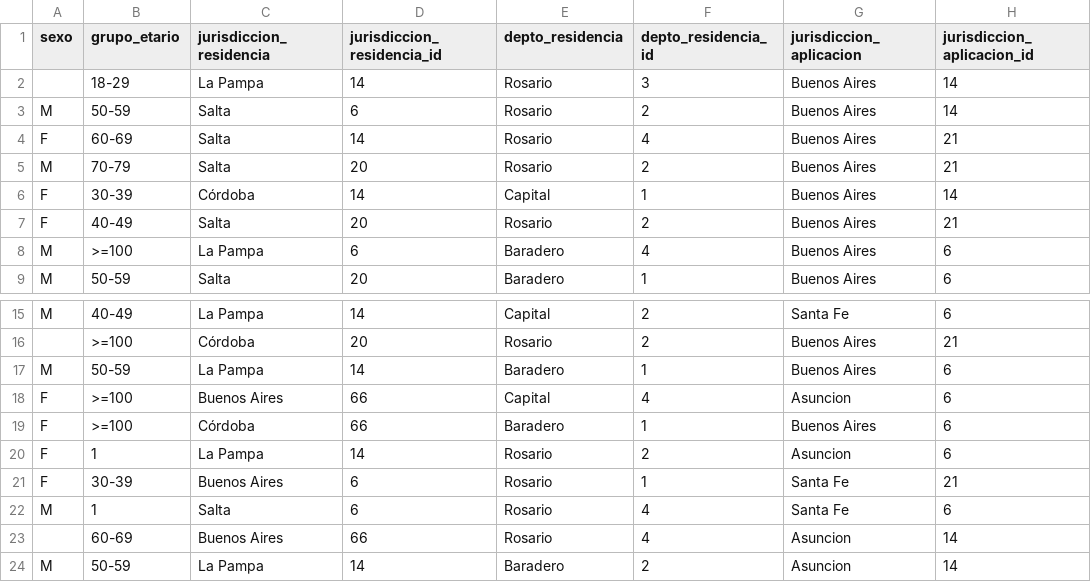
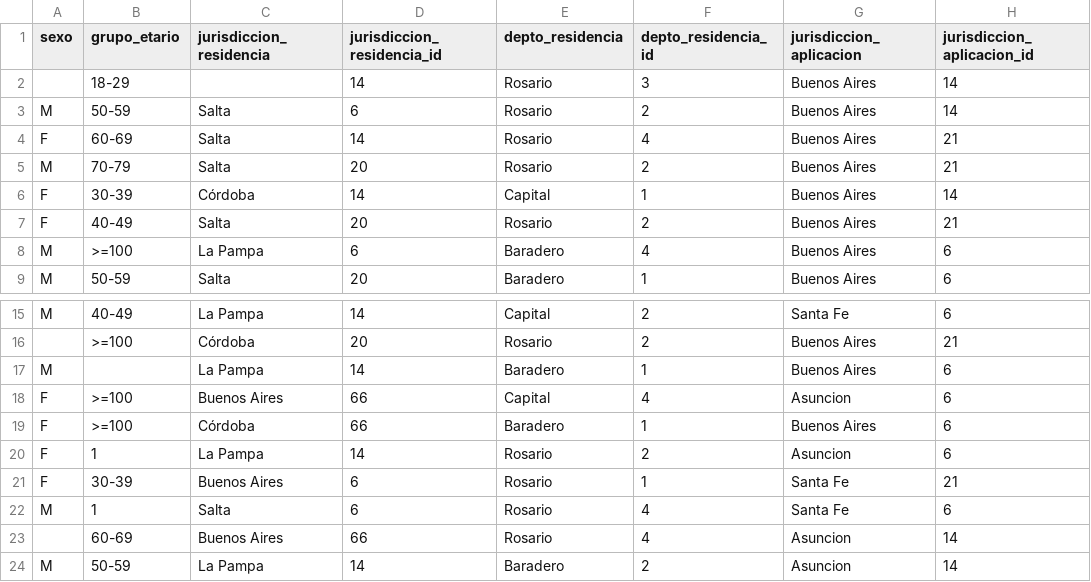
Before and after one commit to joaquinDemarchi/Bootcamp_python_Ecom, a CSV file: TPintegrador_archivos/baseMuestra.csv, drawn as a sheet; only a part is shown, gaps mark what is left out; the diff names each change by its address in the sheet, - before the commit and + after, or states it on an @@ line.

```diff
--- a/TPintegrador_archivos/baseMuestra.csv
+++ b/TPintegrador_archivos/baseMuestra.csv
-C2 (jurisdiccion_residencia): La Pampa
+C2 (jurisdiccion_residencia): (empty)
-B17 (grupo_etario): 50-59
+B17 (grupo_etario): (empty)
```
Also changed, not shown: TPintegrador_archivos/registroDeErrores.csv, 1 other file.
